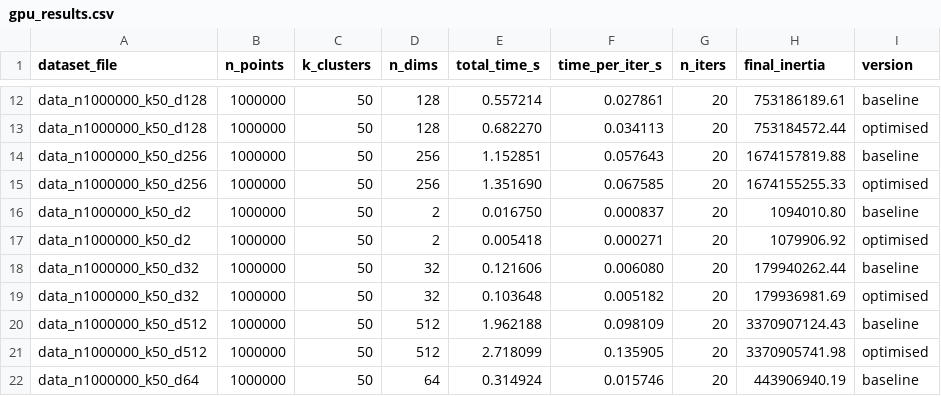
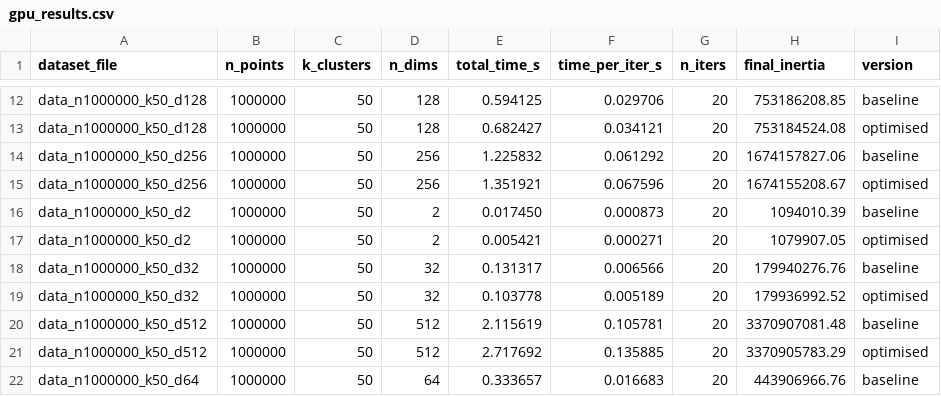
Before and after one commit to jhmarkkk/SC4064_Project, a CSV file: gpu_results.csv, drawn as a sheet; only a part is shown, gaps mark what is left out; the diff covers the shown part only; the diff names each change by its address in the sheet, - before the commit and + after, or states it on an @@ line.

Commit message:
Made time calculation involve H2D before kmeans and D2H after kmeans

```diff
--- a/gpu_results.csv
+++ b/gpu_results.csv
-E12 (total_time_s): 0.557214
+E12 (total_time_s): 0.594125
-F12 (time_per_iter_s): 0.027861
+F12 (time_per_iter_s): 0.029706
-H12 (final_inertia): 753186189.61
+H12 (final_inertia): 753186208.85
-E13 (total_time_s): 0.682270
+E13 (total_time_s): 0.682427
-F13 (time_per_iter_s): 0.034113
+F13 (time_per_iter_s): 0.034121
-H13 (final_inertia): 753184572.44
+H13 (final_inertia): 753184524.08
-E14 (total_time_s): 1.152851
+E14 (total_time_s): 1.225832
-F14 (time_per_iter_s): 0.057643
+F14 (time_per_iter_s): 0.061292
-H14 (final_inertia): 1674157819.88
+H14 (final_inertia): 1674157827.06
-E15 (total_time_s): 1.351690
+E15 (total_time_s): 1.351921
-F15 (time_per_iter_s): 0.067585
+F15 (time_per_iter_s): 0.067596
-H15 (final_inertia): 1674155255.33
+H15 (final_inertia): 1674155208.67
-E16 (total_time_s): 0.016750
+E16 (total_time_s): 0.017450
-F16 (time_per_iter_s): 0.000837
+F16 (time_per_iter_s): 0.000873
-H16 (final_inertia): 1094010.80
+H16 (final_inertia): 1094010.39
-E17 (total_time_s): 0.005418
+E17 (total_time_s): 0.005421
-H17 (final_inertia): 1079906.92
+H17 (final_inertia): 1079907.05
-E18 (total_time_s): 0.121606
+E18 (total_time_s): 0.131317
-F18 (time_per_iter_s): 0.006080
+F18 (time_per_iter_s): 0.006566
-H18 (final_inertia): 179940262.44
+H18 (final_inertia): 179940276.76
-E19 (total_time_s): 0.103648
+E19 (total_time_s): 0.103778
-F19 (time_per_iter_s): 0.005182
+F19 (time_per_iter_s): 0.005189
-H19 (final_inertia): 179936981.69
+H19 (final_inertia): 179936992.52
-E20 (total_time_s): 1.962188
+E20 (total_time_s): 2.115619
-F20 (time_per_iter_s): 0.098109
+F20 (time_per_iter_s): 0.105781
-H20 (final_inertia): 3370907124.43
+H20 (final_inertia): 3370907081.48
-E21 (total_time_s): 2.718099
+E21 (total_time_s): 2.717692
-F21 (time_per_iter_s): 0.135905
+F21 (time_per_iter_s): 0.135885
-H21 (final_inertia): 3370905741.98
+H21 (final_inertia): 3370905783.29
-E22 (total_time_s): 0.314924
+E22 (total_time_s): 0.333657
-F22 (time_per_iter_s): 0.015746
+F22 (time_per_iter_s): 0.016683
-H22 (final_inertia): 443906940.19
+H22 (final_inertia): 443906966.76
```
Also changed, not shown: 52 edited cells elsewhere in this file, 2 other files.
